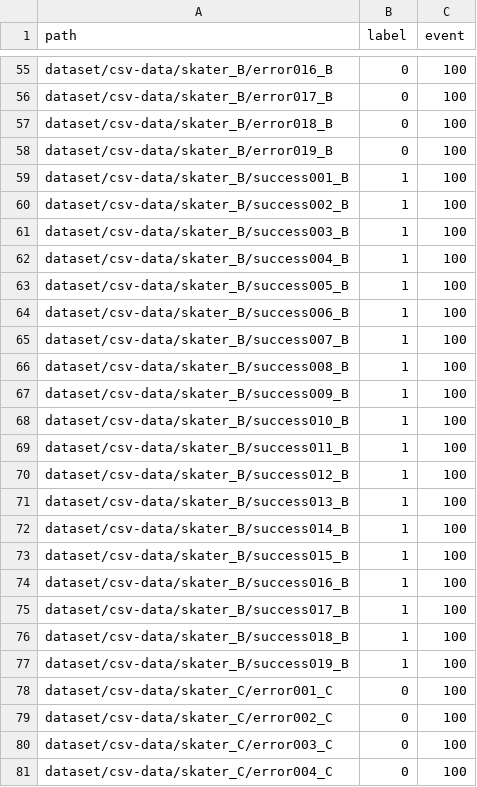
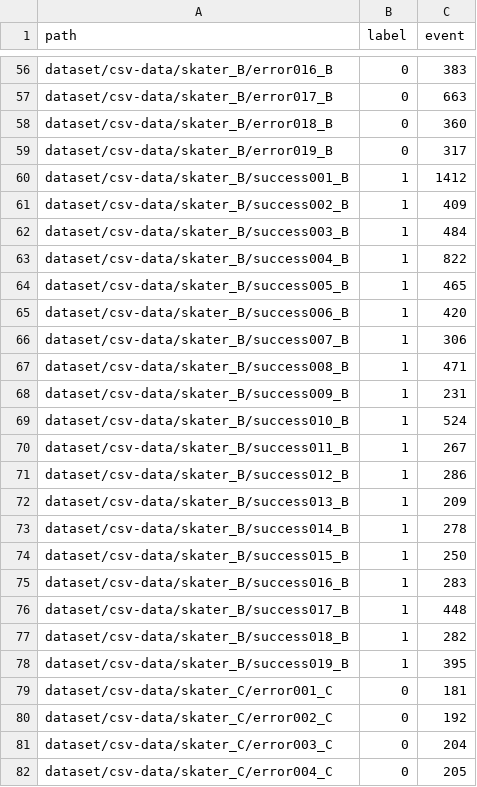
Before and after one commit to ryota-takedalab/minipro, a CSV file: training.csv, drawn as a sheet; only a part is shown, gaps mark what is left out; addresses are those after the commit; the diff covers the shown part only; the diff names each change by its address in the sheet, - before the commit and + after, or states it on an @@ line.

```diff
--- a/training.csv
+++ b/training.csv
-C56 (event): 100
+C56 (event): 383
-C57 (event): 100
+C57 (event): 663
-C58 (event): 100
+C58 (event): 360
-C59 (event): 100
+C59 (event): 317
-C60 (event): 100
+C60 (event): 1412
-C61 (event): 100
+C61 (event): 409
-C62 (event): 100
+C62 (event): 484
-C63 (event): 100
+C63 (event): 822
-C64 (event): 100
+C64 (event): 465
-C65 (event): 100
+C65 (event): 420
-C66 (event): 100
+C66 (event): 306
-C67 (event): 100
+C67 (event): 471
-C68 (event): 100
+C68 (event): 231
-C69 (event): 100
+C69 (event): 524
-C70 (event): 100
+C70 (event): 267
-C71 (event): 100
+C71 (event): 286
-C72 (event): 100
+C72 (event): 209
-C73 (event): 100
+C73 (event): 278
-C74 (event): 100
+C74 (event): 250
-C75 (event): 100
+C75 (event): 283
-C76 (event): 100
+C76 (event): 448
-C77 (event): 100
+C77 (event): 282
-C78 (event): 100
+C78 (event): 395
-C79 (event): 100
+C79 (event): 181
-C80 (event): 100
+C80 (event): 192
-C81 (event): 100
+C81 (event): 204
-C82 (event): 100
+C82 (event): 205
```
Also changed, not shown: 1 added row and 88 edited cells elsewhere in this file, 4 other files.
